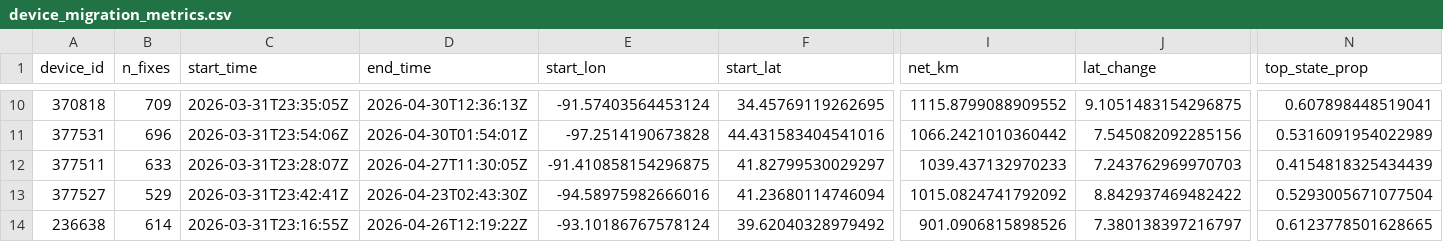
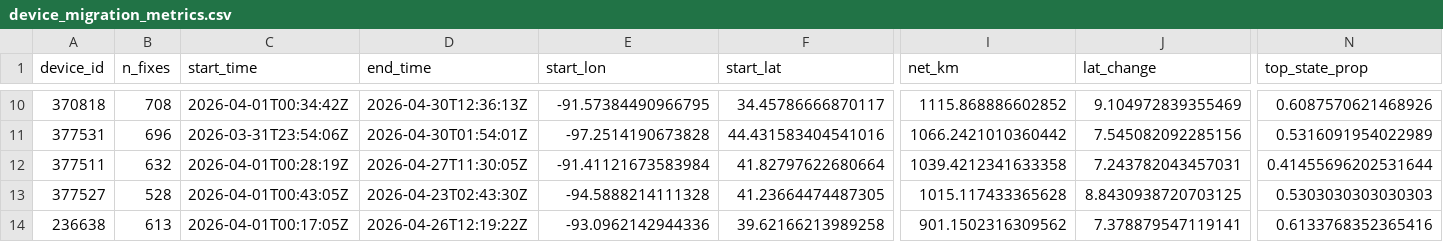
Before and after one commit to askrenr/TransmitterUpdate, a CSV file: docs/device_migration_metrics.csv, drawn as a sheet; only a part is shown, gaps mark what is left out; the diff covers the shown part only; the diff names each change by its address in the sheet, - before the commit and + after, or states it on an @@ line.

```diff
--- a/docs/device_migration_metrics.csv
+++ b/docs/device_migration_metrics.csv
-B10 (n_fixes): 709
+B10 (n_fixes): 708
-C10 (start_time): 2026-03-31T23:35:05Z
+C10 (start_time): 2026-04-01T00:34:42Z
-E10 (start_lon): -91.57403564453124
+E10 (start_lon): -91.57384490966795
-F10 (start_lat): 34.45769119262695
+F10 (start_lat): 34.45786666870117
-I10 (net_km): 1115.8799088909552
+I10 (net_km): 1115.868886602852
-J10 (lat_change): 9.1051483154296875
+J10 (lat_change): 9.104972839355469
-N10 (top_state_prop): 0.607898448519041
+N10 (top_state_prop): 0.6087570621468926
-B12 (n_fixes): 633
+B12 (n_fixes): 632
-C12 (start_time): 2026-03-31T23:28:07Z
+C12 (start_time): 2026-04-01T00:28:19Z
-E12 (start_lon): -91.410858154296875
+E12 (start_lon): -91.41121673583984
-F12 (start_lat): 41.82799530029297
+F12 (start_lat): 41.82797622680664
-I12 (net_km): 1039.437132970233
+I12 (net_km): 1039.4212341633358
-J12 (lat_change): 7.243762969970703
+J12 (lat_change): 7.243782043457031
-N12 (top_state_prop): 0.4154818325434439
+N12 (top_state_prop): 0.41455696202531644
-B13 (n_fixes): 529
+B13 (n_fixes): 528
-C13 (start_time): 2026-03-31T23:42:41Z
+C13 (start_time): 2026-04-01T00:43:05Z
-E13 (start_lon): -94.58975982666016
+E13 (start_lon): -94.5888214111328
-F13 (start_lat): 41.23680114746094
+F13 (start_lat): 41.23664474487305
-I13 (net_km): 1015.0824741792092
+I13 (net_km): 1015.117433365628
-J13 (lat_change): 8.842937469482422
+J13 (lat_change): 8.8430938720703125
-N13 (top_state_prop): 0.5293005671077504
+N13 (top_state_prop): 0.5303030303030303
-B14 (n_fixes): 614
+B14 (n_fixes): 613
-C14 (start_time): 2026-03-31T23:16:55Z
+C14 (start_time): 2026-04-01T00:17:05Z
-E14 (start_lon): -93.10186767578124
+E14 (start_lon): -93.0962142944336
-F14 (start_lat): 39.62040328979492
+F14 (start_lat): 39.62166213989258
-I14 (net_km): 901.0906815898526
+I14 (net_km): 901.1502316309562
-J14 (lat_change): 7.380138397216797
+J14 (lat_change): 7.378879547119141
-N14 (top_state_prop): 0.6123778501628665
+N14 (top_state_prop): 0.6133768352365416
```
Also changed, not shown: 161 edited cells elsewhere in this file, docs/device_state_province.csv, docs/state_province_proportions.csv, 3 other files.
